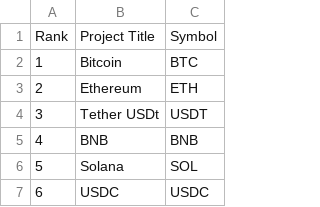
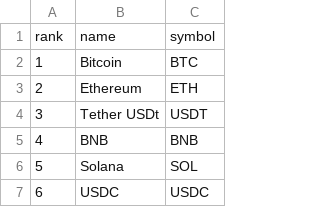
Before and after one commit to Luero/ML_RugPull_Detector, a CSV file: data/top-200_token_snapshots/2024_05_07_top200_snapshot.csv, drawn as a sheet; only a part is shown; removed rows and columns are numbered as before the commit, all else as after; the diff names each change by its address in the sheet, - before the commit and + after, or states it on an @@ line.

Commit message:
Add general description of the script. Add load_snapshots function

```diff
--- a/data/top-200_token_snapshots/2024_05_07_top200_snapshot.csv
+++ b/data/top-200_token_snapshots/2024_05_07_top200_snapshot.csv
-row 1: Rank | Project Title | Symbol
+row 1: rank | name | symbol
```
Also changed, not shown: 1 other file.
